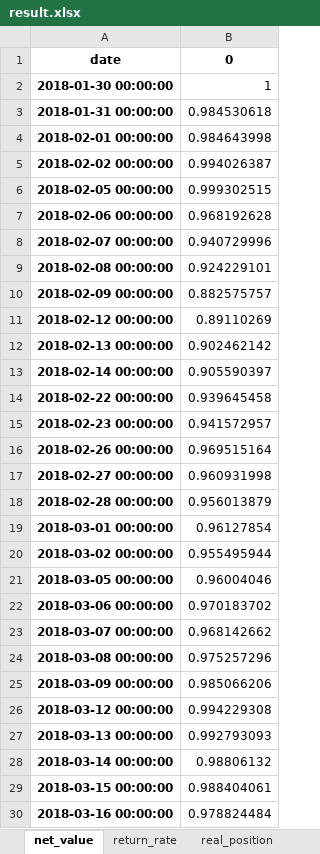
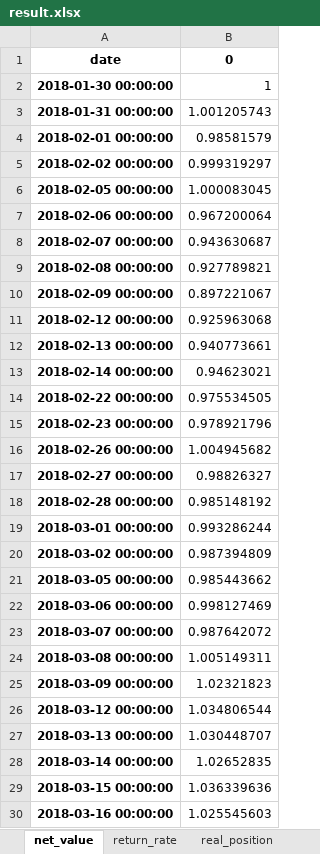
Before and after one commit to holiss4/Quantitative-Investment-Based-on-Transformer, an Excel workbook: backtest/FactorVAE/eval/result.xlsx, sheet net_value, drawn as a sheet; only a part is shown; values as stored, in another font and other column widths than the file's, no borders; the diff covers the shown part only; the diff names each change by its address in the sheet, - before the commit and + after, or states it on an @@ line.

```diff
--- a/backtest/FactorVAE/eval/result.xlsx (sheet net_value)
+++ b/backtest/FactorVAE/eval/result.xlsx (sheet net_value)
-B3: 0.984530618
+B3: 1.001205743
-B4: 0.984643998
+B4: 0.98581579
-B5: 0.994026387
+B5: 0.999319297
-B6: 0.999302515
+B6: 1.000083045
-B7: 0.968192628
+B7: 0.967200064
-B8: 0.940729996
+B8: 0.943630687
-B9: 0.924229101
+B9: 0.927789821
-B10: 0.882575757
+B10: 0.897221067
-B11: 0.89110269
+B11: 0.925963068
-B12: 0.902462142
+B12: 0.940773661
-B13: 0.905590397
+B13: 0.94623021
-B14: 0.939645458
+B14: 0.975534505
-B15: 0.941572957
+B15: 0.978921796
-B16: 0.969515164
+B16: 1.004945682
-B17: 0.960931998
+B17: 0.98826327
-B18: 0.956013879
+B18: 0.985148192
-B19: 0.96127854
+B19: 0.993286244
-B20: 0.955495944
+B20: 0.987394809
-B21: 0.96004046
+B21: 0.985443662
-B22: 0.970183702
+B22: 0.998127469
-B23: 0.968142662
+B23: 0.987642072
-B24: 0.975257296
+B24: 1.005149311
-B25: 0.985066206
+B25: 1.02321823
-B26: 0.994229308
+B26: 1.034806544
-B27: 0.992793093
+B27: 1.030448707
-B28: 0.98806132
+B28: 1.02652835
-B29: 0.988404061
+B29: 1.036339636
-B30: 0.978824484
+B30: 1.025545603
```
Also changed, not shown: 436 edited cells elsewhere in this sheet, sheet share_hold, sheet real_position, sheet net_value_after_management_fee, sheet return_rate, backtest/Transformer/eval/result.xlsx, 11 other files.
